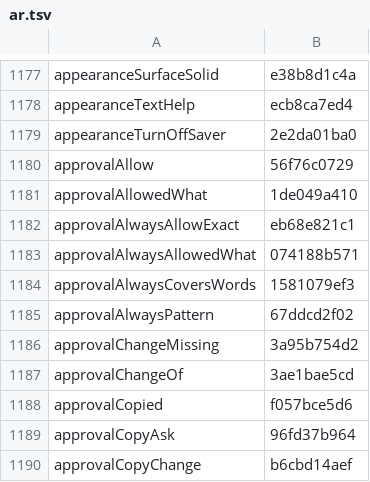
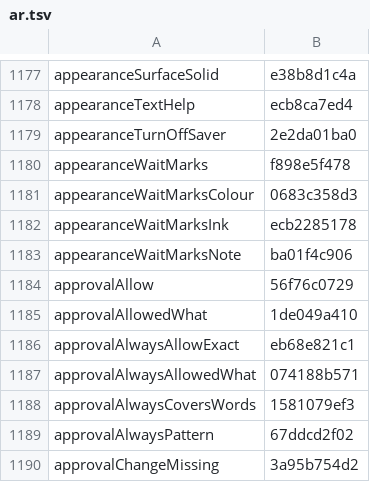
Before and after one commit to Eslamasabry/opencode-mobile-next, a TSV file: native/tools/strings/translation-state/ar.tsv, drawn as a sheet; only a part is shown, gaps mark what is left out; the shorter side is filled out with more unchanged rows.

```diff
--- a/native/tools/strings/translation-state/ar.tsv
+++ b/native/tools/strings/translation-state/ar.tsv
@@ -1179,2 +1179,6 @@ appearanceTextHelp	ecb8ca7ed4
 appearanceTurnOffSaver	2e2da01ba0
+appearanceWaitMarks	f898e5f478
+appearanceWaitMarksColour	0683c358d3
+appearanceWaitMarksInk	ecb2285178
+appearanceWaitMarksNote	ba01f4c906
 approvalAllow	56f76c0729
```
Also changed, not shown: native/tools/strings/translation-state/es.tsv, native/tools/strings/translation-state/fr.tsv, 45 other files.
